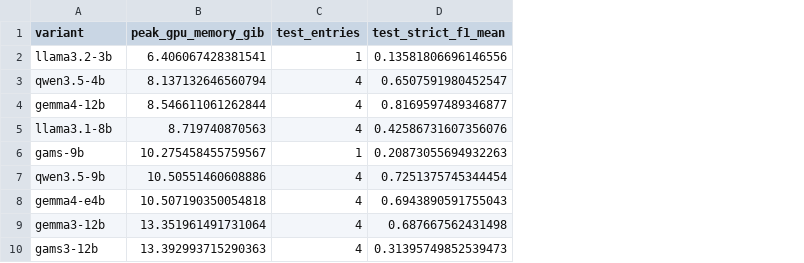
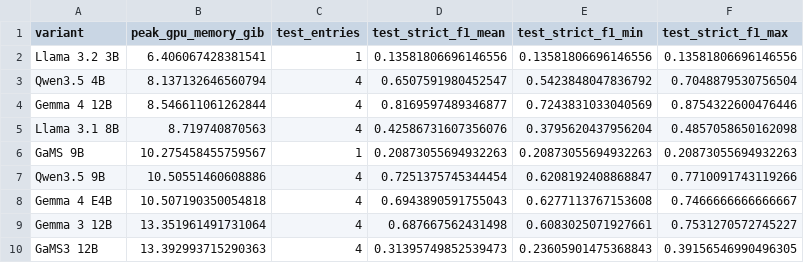
Before and after one commit to eriknovak/SLM4IE, a CSV file: experiments/programmes/zero-shot-ie-slovenian/ie-benchmark-slovenian/tables/benchmark-models-strict-f1-by-memory.csv, drawn as a sheet; the diff names each change by its address in the sheet, - before the commit and + after, or states it on an @@ line.

```diff
--- a/experiments/programmes/zero-shot-ie-slovenian/ie-benchmark-slovenian/tables/benchmark-models-strict-f1-by-memory.csv
+++ b/experiments/programmes/zero-shot-ie-slovenian/ie-benchmark-slovenian/tables/benchmark-models-strict-f1-by-memory.csv
+column E (test_strict_f1_min), rows 2-10: 0.13581806696146556 | 0.5423848047836792 | 0.7243831033040569 | 0.3795620437956204 | 0.20873055694932263 | 0.6208192408868847 | 0.6277113767153608 | 0.6083025071927661 | 0.23605901475368843
+column F (test_strict_f1_max), rows 2-10: 0.13581806696146556 | 0.7048879530756504 | 0.8754322600476446 | 0.4857058650162098 | 0.20873055694932263 | 0.7710091743119266 | 0.7466666666666667 | 0.7531270572745227 | 0.39156546990496305
-A2 (variant): llama3.2-3b
+A2 (variant): Llama 3.2 3B
-A3 (variant): qwen3.5-4b
+A3 (variant): Qwen3.5 4B
-A4 (variant): gemma4-12b
+A4 (variant): Gemma 4 12B
-A5 (variant): llama3.1-8b
+A5 (variant): Llama 3.1 8B
-A6 (variant): gams-9b
+A6 (variant): GaMS 9B
-A7 (variant): qwen3.5-9b
+A7 (variant): Qwen3.5 9B
-A8 (variant): gemma4-e4b
+A8 (variant): Gemma 4 E4B
-A9 (variant): gemma3-12b
+A9 (variant): Gemma 3 12B
-A10 (variant): gams3-12b
+A10 (variant): GaMS3 12B
```
Also changed, not shown: experiments/programmes/slovene-training-data/curation-quality-slovenian/tables/judge-rubric-drop-precision-by-source.csv, experiments/programmes/slovene-training-data/data-landscape-slovenian/tables/documents-by-domain-and-provenance.csv, 55 other files.
